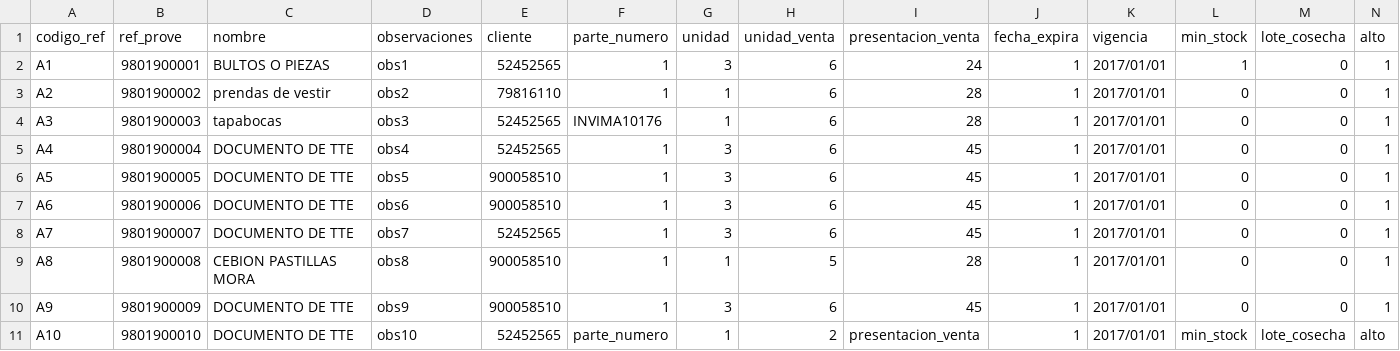
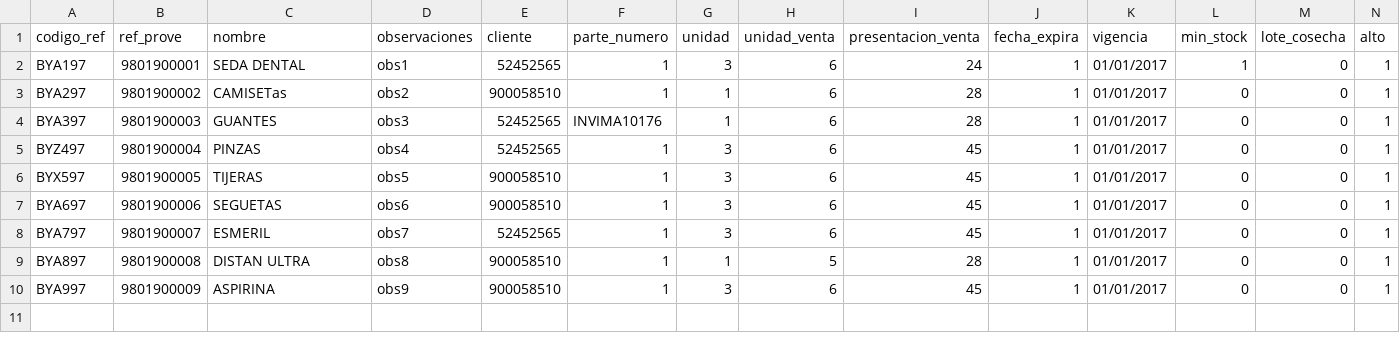
Before and after one commit to Bysoftco/Bysoftwms, a CSV file: integrado/_files/referencias2.csv, drawn as a sheet; only a part is shown; rows hold the shown columns only; the diff names each change by its address in the sheet, - before the commit and + after, or states it on an @@ line.

Commit message:
cargue referencias con archivo

```diff
--- a/integrado/_files/referencias2.csv
+++ b/integrado/_files/referencias2.csv
-A2 (codigo_ref): A1
+A2 (codigo_ref): BYA197
-C2 (nombre): BULTOS O PIEZAS
+C2 (nombre): SEDA DENTAL
-K2:K10 (vigencia): 2017/01/01
+K2:K10 (vigencia): 01/01/2017
-A3 (codigo_ref): A2
+A3 (codigo_ref): BYA297
-C3 (nombre): prendas de vestir
+C3 (nombre): CAMISETas
-E3 (cliente): 79816110
+E3 (cliente): 900058510
-A4 (codigo_ref): A3
+A4 (codigo_ref): BYA397
-C4 (nombre): tapabocas
+C4 (nombre): GUANTES
-A5 (codigo_ref): A4
+A5 (codigo_ref): BYZ497
-C5 (nombre): DOCUMENTO DE TTE
+C5 (nombre): PINZAS
-A6 (codigo_ref): A5
+A6 (codigo_ref): BYX597
-C6 (nombre): DOCUMENTO DE TTE
+C6 (nombre): TIJERAS
-A7 (codigo_ref): A6
+A7 (codigo_ref): BYA697
-C7 (nombre): DOCUMENTO DE TTE
+C7 (nombre): SEGUETAS
-A8 (codigo_ref): A7
+A8 (codigo_ref): BYA797
-C8 (nombre): DOCUMENTO DE TTE
+C8 (nombre): ESMERIL
-A9 (codigo_ref): A8
+A9 (codigo_ref): BYA897
-C9 (nombre): CEBION PASTILLAS MORA
+C9 (nombre): DISTAN ULTRA
-A10 (codigo_ref): A9
+A10 (codigo_ref): BYA997
-C10 (nombre): DOCUMENTO DE TTE
+C10 (nombre): ASPIRINA
-row 11: A10 | 9801900010 | DOCUMENTO DE TTE | obs10 | 52452565 | parte_numero | 1 | 2 | presentacion_venta | 1 | 2017/01/01 | min_stock | lote_cosecha | alto
```
Also changed, not shown: 2 other files.
